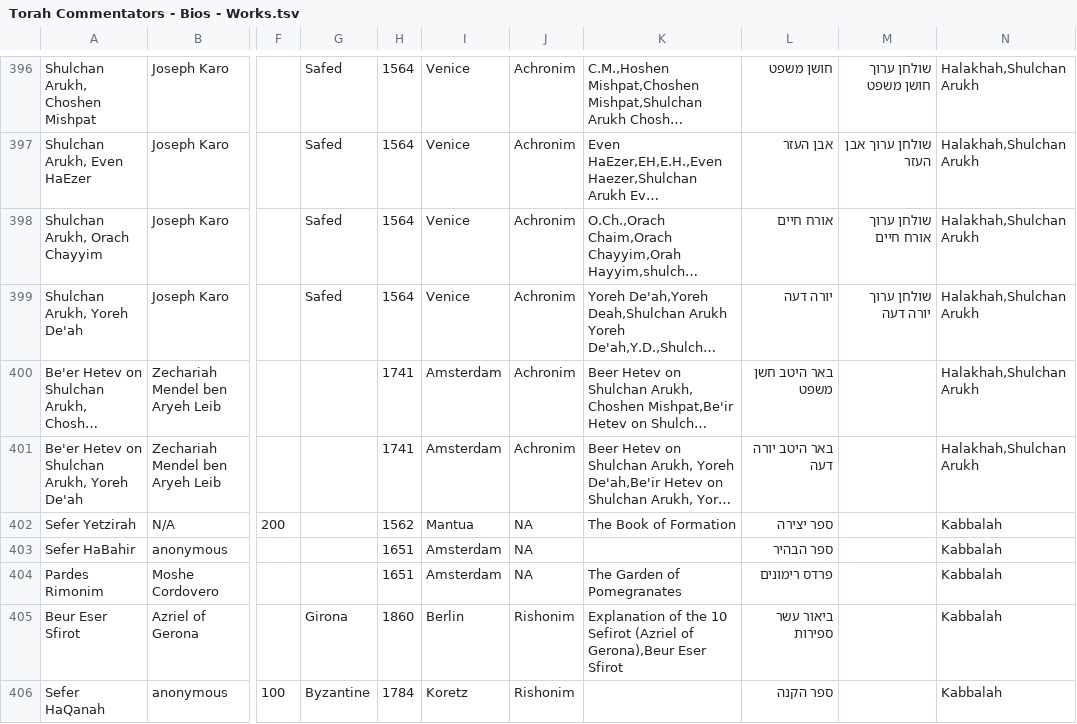
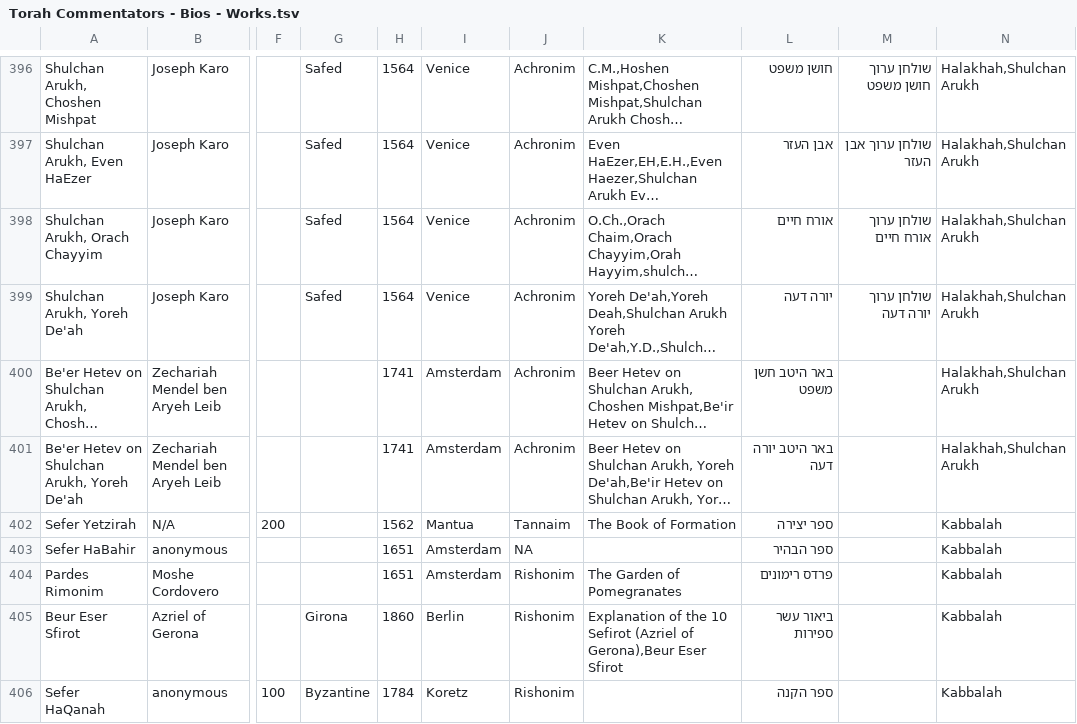
Before and after one commit to Sefaria/Sefaria-Project, a TSV file: scripts/bios/Torah Commentators - Bios - Works.tsv, drawn as a sheet; only a part is shown, gaps mark what is left out; long unchanged cells end in …; the diff names each change by its address in the sheet, - before the commit and + after, or states it on an @@ line.

```diff
--- a/scripts/bios/Torah Commentators - Bios - Works.tsv
+++ b/scripts/bios/Torah Commentators - Bios - Works.tsv
-J402: NA
+J402: Tannaim
-J404: NA
+J404: Rishonim
```
Also changed, not shown: scripts/bios/Torah Commentators - Bios - Places.tsv, 3 other files.
